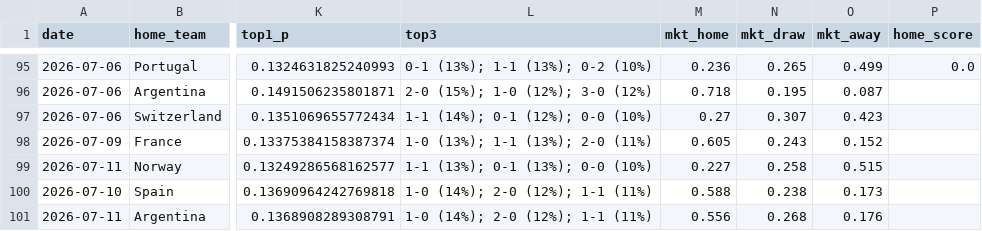
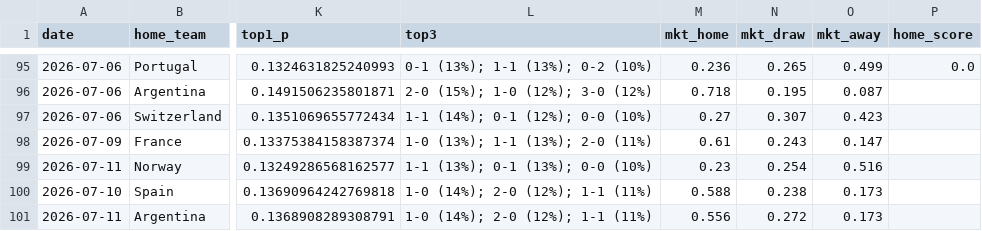
Before and after one commit to dorbarda/worldcup2026mode, a CSV file: data/external/wc2026_forward_log.csv, drawn as a sheet; only a part is shown, gaps mark what is left out; the diff names each change by its address in the sheet, - before the commit and + after, or states it on an @@ line.

```diff
--- a/data/external/wc2026_forward_log.csv
+++ b/data/external/wc2026_forward_log.csv
-M98 (mkt_home): 0.605
+M98 (mkt_home): 0.61
-O98 (mkt_away): 0.152
+O98 (mkt_away): 0.147
-M99 (mkt_home): 0.227
+M99 (mkt_home): 0.23
-N99 (mkt_draw): 0.258
+N99 (mkt_draw): 0.254
-O99 (mkt_away): 0.515
+O99 (mkt_away): 0.516
-N101 (mkt_draw): 0.268
+N101 (mkt_draw): 0.272
-O101 (mkt_away): 0.176
+O101 (mkt_away): 0.173
```
Also changed, not shown: data/external/wc2026_odds.csv, reports/wc2026_predictions.csv, 2 other files.
